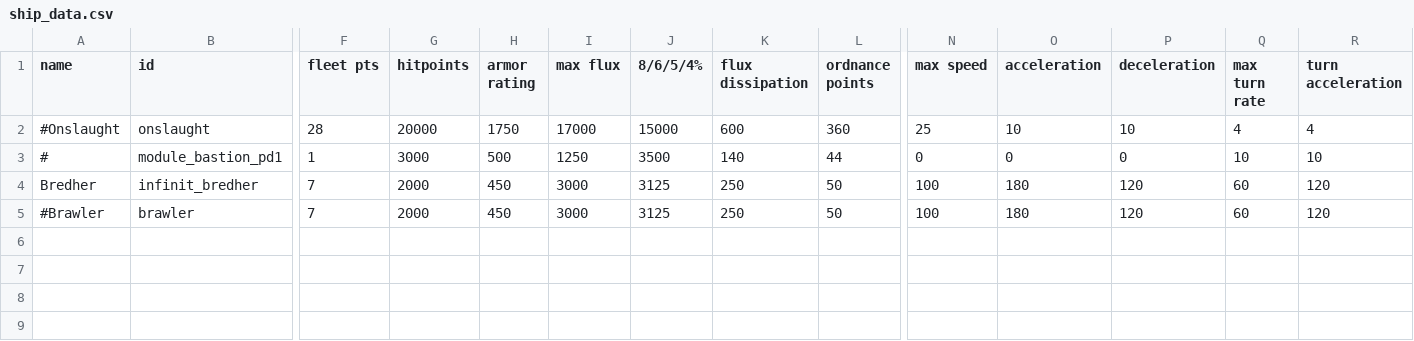
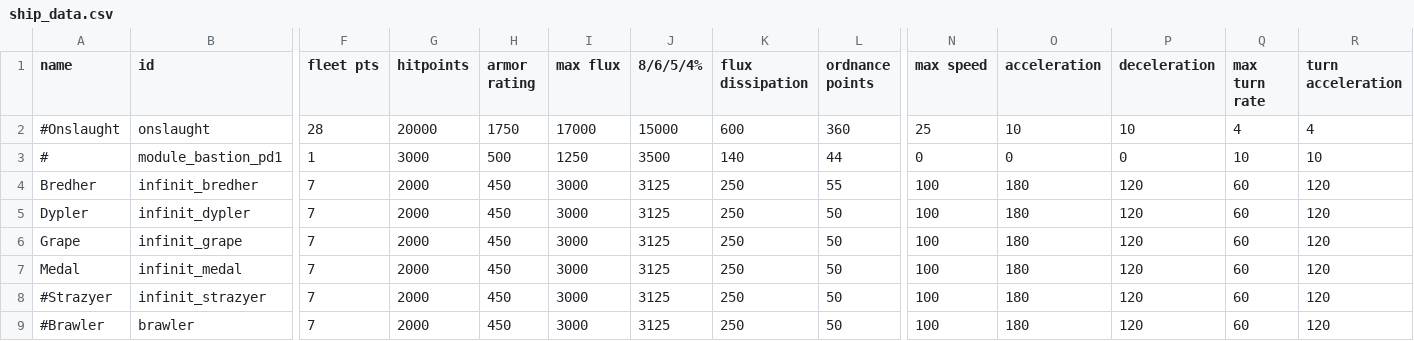
Before and after one commit to GlauberJr25/Star-Of-Infinit, a CSV file: data/hulls/ship_data.csv, drawn as a sheet; only a part is shown, gaps mark what is left out; rows hold the shown columns only; the diff names each change by its address in the sheet, - before the commit and + after, or states it on an @@ line.

Commit message:
- added more ships - need to adjust stats and shipsystems

```diff
--- a/data/hulls/ship_data.csv
+++ b/data/hulls/ship_data.csv
-L4 (ordnance points): 50
+L4 (ordnance points): 55
+row 5: Dypler | infinit_dypler | 7 | 2000 | 450 | 3000 | 3125 | 250 | 50 | 100 | 180 | 120 | 60 | 120
+row 6: Grape | infinit_grape | 7 | 2000 | 450 | 3000 | 3125 | 250 | 50 | 100 | 180 | 120 | 60 | 120
+row 7: Medal | infinit_medal | 7 | 2000 | 450 | 3000 | 3125 | 250 | 50 | 100 | 180 | 120 | 60 | 120
+row 8: #Strazyer | infinit_strazyer | 7 | 2000 | 450 | 3000 | 3125 | 250 | 50 | 100 | 180 | 120 | 60 | 120
```
Also changed, not shown: 8 other files.
